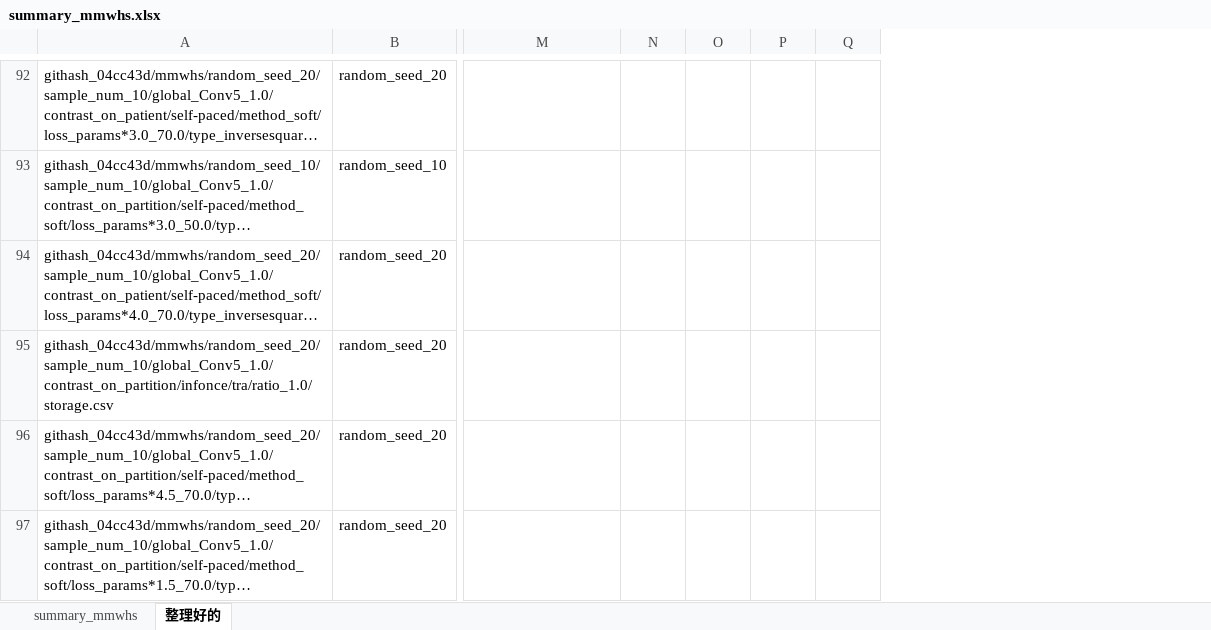
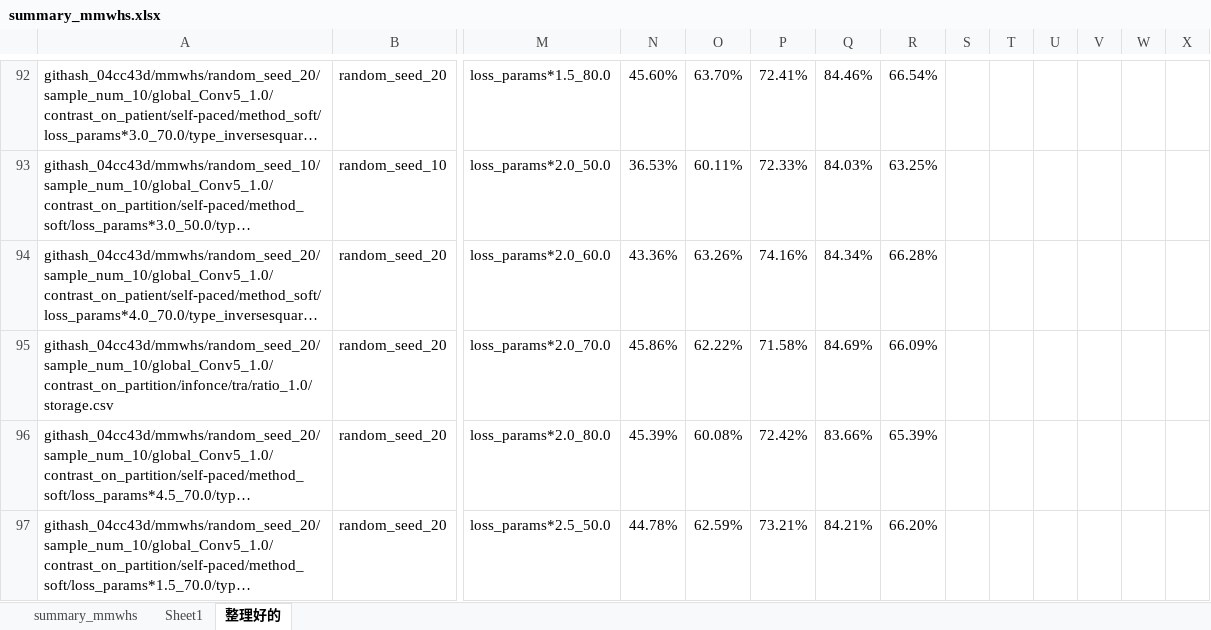
Before and after one commit to jizongFox/Contrast-You, an Excel workbook: semi_seg/runs/cedar/0425_mmwhs/summary_mmwhs.xlsx, sheet 整理好的, drawn as a sheet; only a part is shown, gaps mark what is left out; long unchanged cells end in …; values as stored, in another font and other column widths than the file's, no borders; conditional formats not drawn; the diff covers the shown part only; the diff names each change by its address in the sheet, - before the commit and + after, or states it on an @@ line.

```diff
--- a/semi_seg/runs/cedar/0425_mmwhs/summary_mmwhs.xlsx (sheet 整理好的)
+++ b/semi_seg/runs/cedar/0425_mmwhs/summary_mmwhs.xlsx (sheet 整理好的)
+sheet tab: Sheet1
+column R, rows 92-97: 66.54% | 63.25% | 66.28% | 66.09% | 65.39% | 66.20%
+column S, empty
+column T, empty
+column U, empty
+column V, empty
+column W, empty
+column X, empty
-M92: (empty)
+M92: loss_params*1.5_80.0
-N92: (empty)
+N92: 45.60%
-O92: (empty)
+O92: 63.70%
-P92: (empty)
+P92: 72.41%
-Q92: (empty)
+Q92: 84.46%
-M93: (empty)
+M93: loss_params*2.0_50.0
-N93: (empty)
+N93: 36.53%
-O93: (empty)
+O93: 60.11%
-P93: (empty)
+P93: 72.33%
-Q93: (empty)
+Q93: 84.03%
-M94: (empty)
+M94: loss_params*2.0_60.0
-N94: (empty)
+N94: 43.36%
-O94: (empty)
+O94: 63.26%
-P94: (empty)
+P94: 74.16%
-Q94: (empty)
+Q94: 84.34%
-M95: (empty)
+M95: loss_params*2.0_70.0
-N95: (empty)
+N95: 45.86%
-O95: (empty)
+O95: 62.22%
-P95: (empty)
+P95: 71.58%
-Q95: (empty)
+Q95: 84.69%
-M96: (empty)
+M96: loss_params*2.0_80.0
-N96: (empty)
+N96: 45.39%
-O96: (empty)
+O96: 60.08%
-P96: (empty)
+P96: 72.42%
-Q96: (empty)
+Q96: 83.66%
-M97: (empty)
+M97: loss_params*2.5_50.0
-N97: (empty)
+N97: 44.78%
-O97: (empty)
+O97: 62.59%
-P97: (empty)
+P97: 73.21%
-Q97: (empty)
+Q97: 84.21%
```
Also changed, not shown: 333 edited cells and cell formats elsewhere in this sheet, 3 other files.
